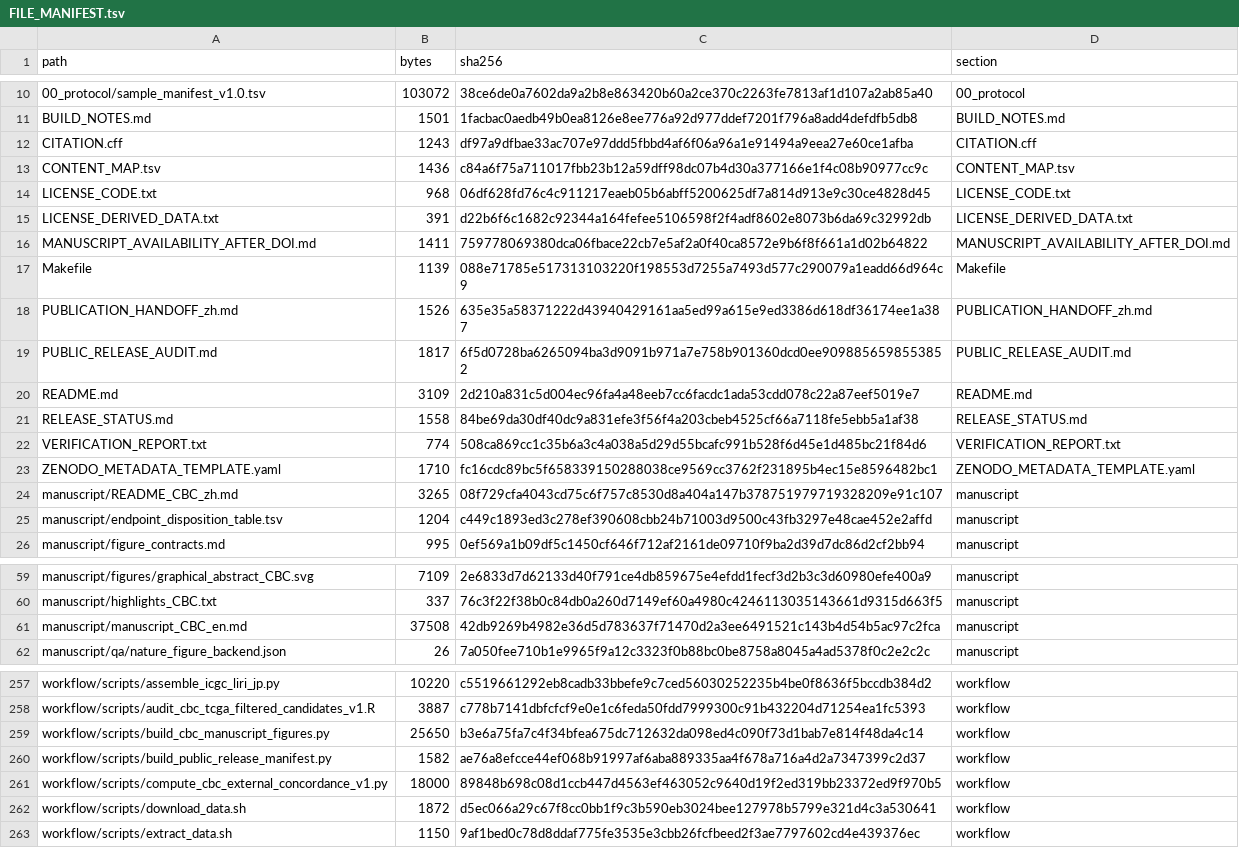
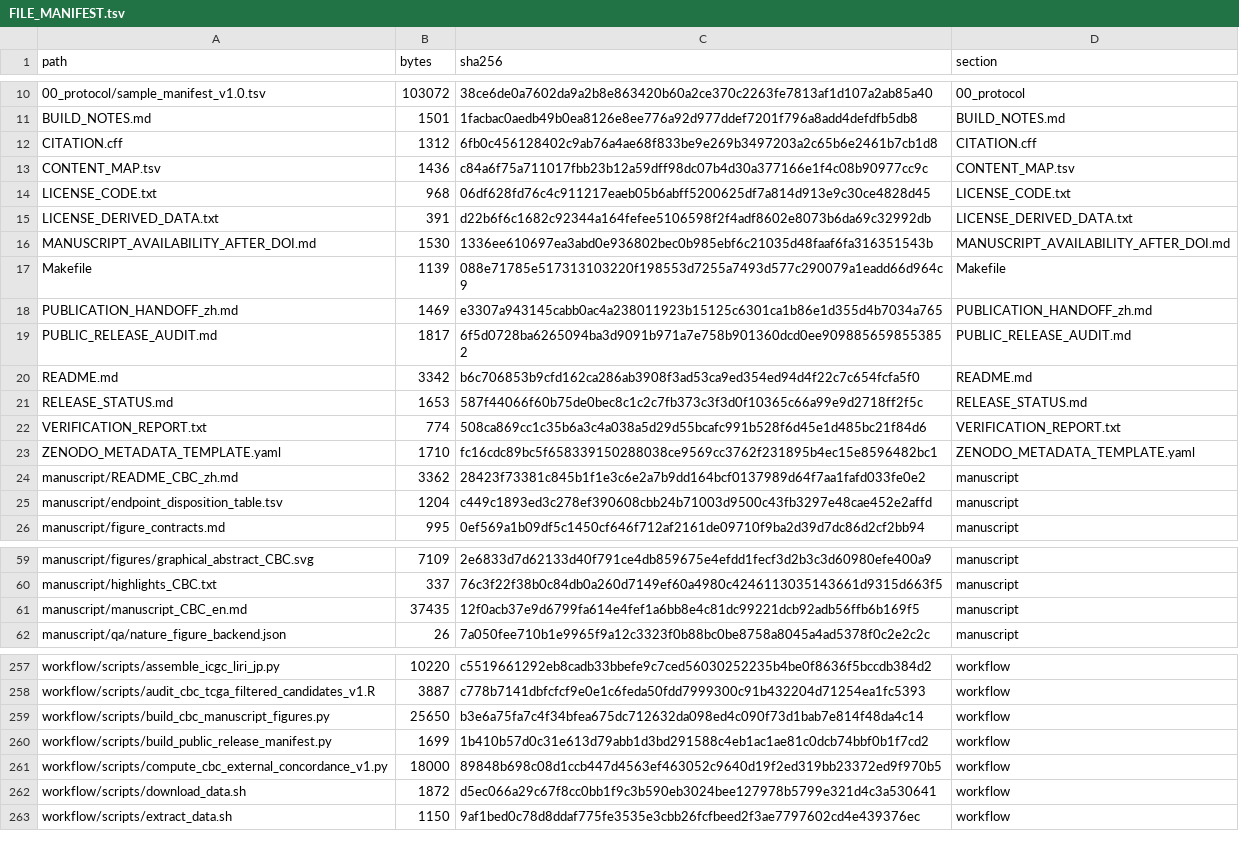
Before and after one commit to lory-Yu/HCC-paired-meta-analysis-reproducibility, a TSV file: FILE_MANIFEST.tsv, drawn as a sheet; only a part is shown, gaps mark what is left out.

```diff
--- a/FILE_MANIFEST.tsv
+++ b/FILE_MANIFEST.tsv
@@ -11,3 +11,3 @@ path	bytes	sha256	section
 BUILD_NOTES.md	1501	1facbac0aedb49b0ea8126e8ee776a92d977ddef7201f796a8add4defdfb5db8	BUILD_NOTES.md
-CITATION.cff	1243	df97a9dfbae33ac707e97ddd5fbbd4af6f06a96a1e91494a9eea27e60ce1afba	CITATION.cff
+CITATION.cff	1312	6fb0c456128402c9ab76a4ae68f833be9e269b3497203a2c65b6e2461b7cb1d8	CITATION.cff
 CONTENT_MAP.tsv	1436	c84a6f75a711017fbb23b12a59dff98dc07b4d30a377166e1f4c08b90977cc9c	CONTENT_MAP.tsv
@@ -15,11 +15,11 @@ LICENSE_CODE.txt	968	06df628fd76c4c911217eaeb05b6abff5200625df7a814d913e9c30ce48
 LICENSE_DERIVED_DATA.txt	391	d22b6f6c1682c92344a164fefee5106598f2f4adf8602e8073b6da69c32992db	LICENSE_DERIVED_DATA.txt
-MANUSCRIPT_AVAILABILITY_AFTER_DOI.md	1411	759778069380dca06fbace22cb7e5af2a0f40ca8572e9b6f8f661a1d02b64822	MANUSCRIPT_AVAILABILITY_AFTER_DOI.md
+MANUSCRIPT_AVAILABILITY_AFTER_DOI.md	1530	1336ee610697ea3abd0e936802bec0b985ebf6c21035d48faaf6fa316351543b	MANUSCRIPT_AVAILABILITY_AFTER_DOI.md
 Makefile	1139	088e71785e517313103220f198553d7255a7493d577c290079a1eadd66d964c9	Makefile
-PUBLICATION_HANDOFF_zh.md	1526	635e35a58371222d43940429161aa5ed99a615e9ed3386d618df36174ee1a387	PUBLICATION_HANDOFF_zh.md
+PUBLICATION_HANDOFF_zh.md	1469	e3307a943145cabb0ac4a238011923b15125c6301ca1b86e1d355d4b7034a765	PUBLICATION_HANDOFF_zh.md
 PUBLIC_RELEASE_AUDIT.md	1817	6f5d0728ba6265094ba3d9091b971a7e758b901360dcd0ee9098856598553852	PUBLIC_RELEASE_AUDIT.md
-README.md	3109	2d210a831c5d004ec96fa4a48eeb7cc6facdc1ada53cdd078c22a87eef5019e7	README.md
-RELEASE_STATUS.md	1558	84be69da30df40dc9a831efe3f56f4a203cbeb4525cf66a7118fe5ebb5a1af38	RELEASE_STATUS.md
+README.md	3342	b6c706853b9cfd162ca286ab3908f3ad53ca9ed354ed94d4f22c7c654fcfa5f0	README.md
+RELEASE_STATUS.md	1653	587f44066f60b75de0bec8c1c2c7fb373c3f3d0f10365c66a99e9d2718ff2f5c	RELEASE_STATUS.md
 VERIFICATION_REPORT.txt	774	508ca869cc1c35b6a3c4a038a5d29d55bcafc991b528f6d45e1d485bc21f84d6	VERIFICATION_REPORT.txt
 ZENODO_METADATA_TEMPLATE.yaml	1710	fc16cdc89bc5f658339150288038ce9569cc3762f231895b4ec15e8596482bc1	ZENODO_METADATA_TEMPLATE.yaml
-manuscript/README_CBC_zh.md	3265	08f729cfa4043cd75c6f757c8530d8a404a147b378751979719328209e91c107	manuscript
+manuscript/README_CBC_zh.md	3362	28423f73381c845b1f1e3c6e2a7b9dd164bcf0137989d64f7aa1fafd033fe0e2	manuscript
 manuscript/endpoint_disposition_table.tsv	1204	c449c1893ed3c278ef390608cbb24b71003d9500c43fb3297e48cae452e2affd	manuscript
@@ -60,3 +60,3 @@ manuscript/figures/graphical_abstract_CBC.svg	7109	2e6833d7d62133d40f791ce4db859
 manuscript/highlights_CBC.txt	337	76c3f22f38b0c84db0a260d7149ef60a4980c4246113035143661d9315d663f5	manuscript
-manuscript/manuscript_CBC_en.md	37508	42db9269b4982e36d5d783637f71470d2a3ee6491521c143b4d54b5ac97c2fca	manuscript
+manuscript/manuscript_CBC_en.md	37435	12f0acb37e9d6799fa614e4fef1a6bb8e4c81dc99221dcb92adb56ffb6b169f5	manuscript
 manuscript/qa/nature_figure_backend.json	26	7a050fee710b1e9965f9a12c3323f0b88bc0be8758a8045a4ad5378f0c2e2c2c	manuscript
@@ -259,3 +259,3 @@ workflow/scripts/audit_cbc_tcga_filtered_candidates_v1.R	3887	c778b7141dbfcfcf9e
 workflow/scripts/build_cbc_manuscript_figures.py	25650	b3e6a75fa7c4f34bfea675dc712632da098ed4c090f73d1bab7e814f48da4c14	workflow
-workflow/scripts/build_public_release_manifest.py	1582	ae76a8efcce44ef068b91997af6aba889335aa4f678a716a4d2a7347399c2d37	workflow
+workflow/scripts/build_public_release_manifest.py	1699	1b410b57d0c31e613d79abb1d3bd291588c4eb1ac1ae81c0dcb74bbf0b1f7cd2	workflow
 workflow/scripts/compute_cbc_external_concordance_v1.py	18000	89848b698c08d1ccb447d4563ef463052c9640d19f2ed319bb23372ed9f970b5	workflow
```
Also changed, not shown: 9 other files.
